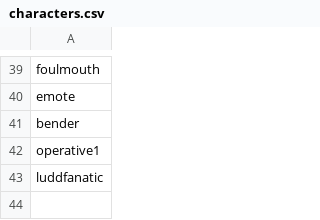
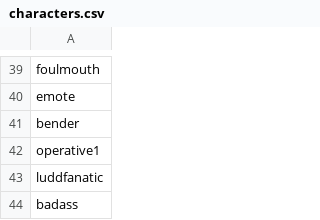
Before and after one commit to Histidine91/SS-CombatChatter, a CSV file: data/config/chatter/characters.csv, drawn as a sheet; only a part is shown, gaps mark what is left out.

```diff
--- a/data/config/chatter/characters.csv
+++ b/data/config/chatter/characters.csv
@@ -43 +43,2 @@ operative1
 luddfanatic
+badass
```
Also changed, not shown: data/config/chatter/character_factions.csv, 1 other file.
